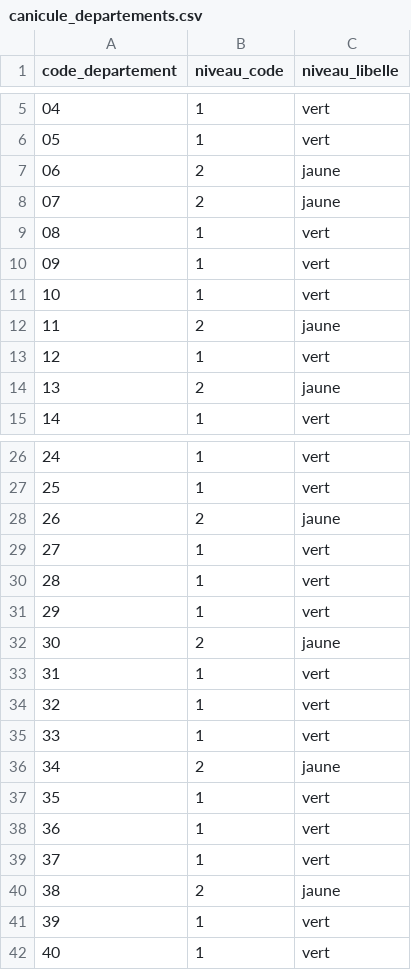
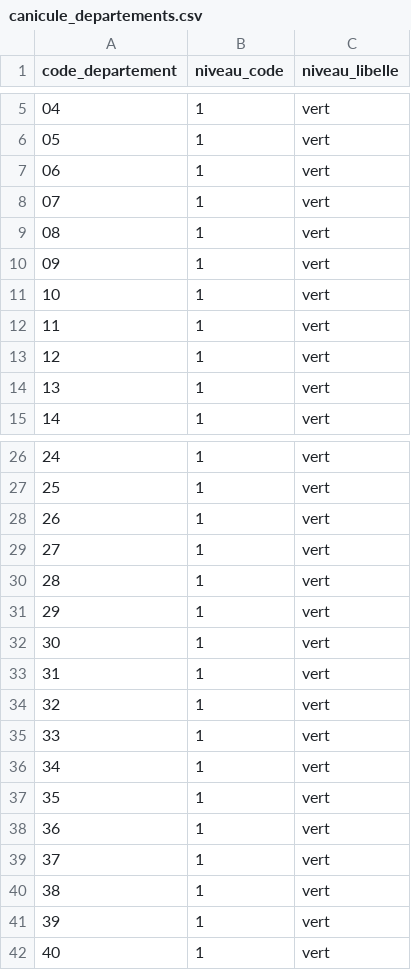
Before and after one commit to adumas1350/data_meteo, a CSV file: canicule_departements.csv, drawn as a sheet; only a part is shown, gaps mark what is left out; the diff covers the shown part only.

Commit message:
Mise à jour vigilances Météo-France — 2026-09-09 04:30 UTC

```diff
--- a/canicule_departements.csv
+++ b/canicule_departements.csv
@@ -6,4 +6,4 @@ code_departement,niveau_code,niveau_libelle
 05,1,vert
-06,2,jaune
-07,2,jaune
+06,1,vert
+07,1,vert
 08,1,vert
@@ -11,5 +11,5 @@ code_departement,niveau_code,niveau_libelle
 10,1,vert
-11,2,jaune
+11,1,vert
 12,1,vert
-13,2,jaune
+13,1,vert
 14,1,vert
@@ -27,3 +27,3 @@ code_departement,niveau_code,niveau_libelle
 25,1,vert
-26,2,jaune
+26,1,vert
 27,1,vert
@@ -31,3 +31,3 @@ code_departement,niveau_code,niveau_libelle
 29,1,vert
-30,2,jaune
+30,1,vert
 31,1,vert
@@ -35,3 +35,3 @@ code_departement,niveau_code,niveau_libelle
 33,1,vert
-34,2,jaune
+34,1,vert
 35,1,vert
@@ -39,3 +39,3 @@ code_departement,niveau_code,niveau_libelle
 37,1,vert
-38,2,jaune
+38,1,vert
 39,1,vert
```
Also changed, not shown: 6 edited cells elsewhere in this file.
